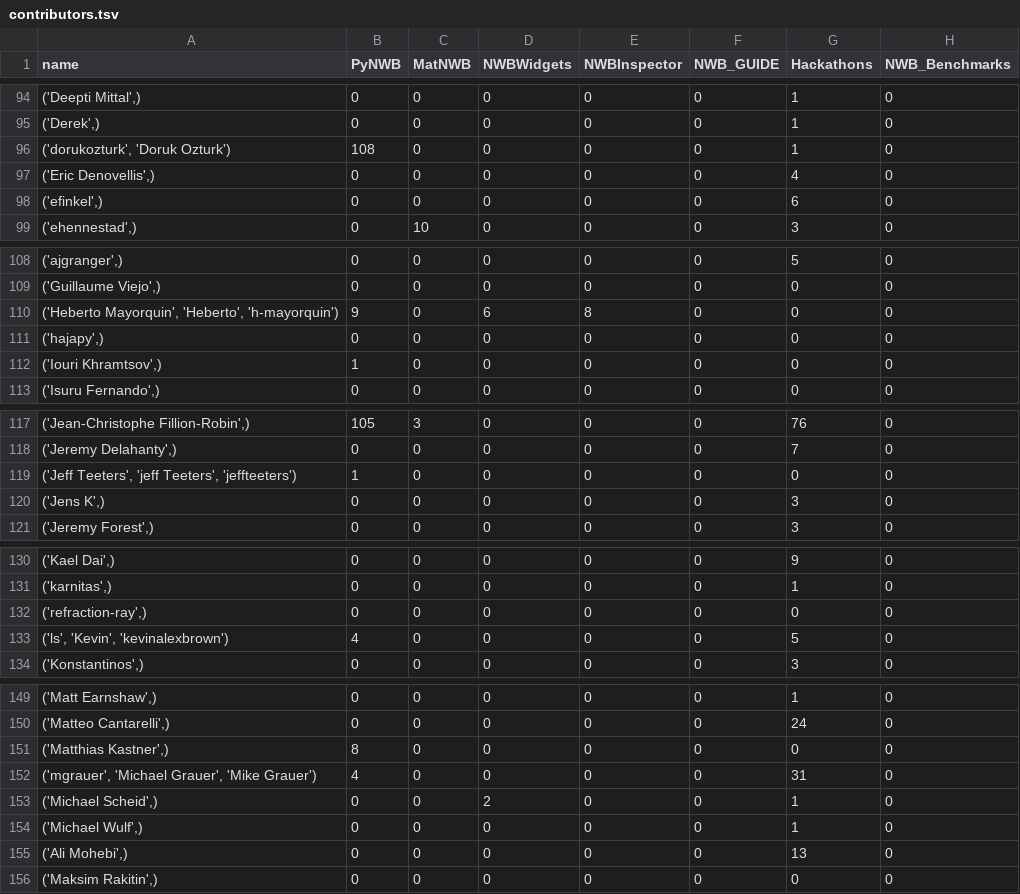
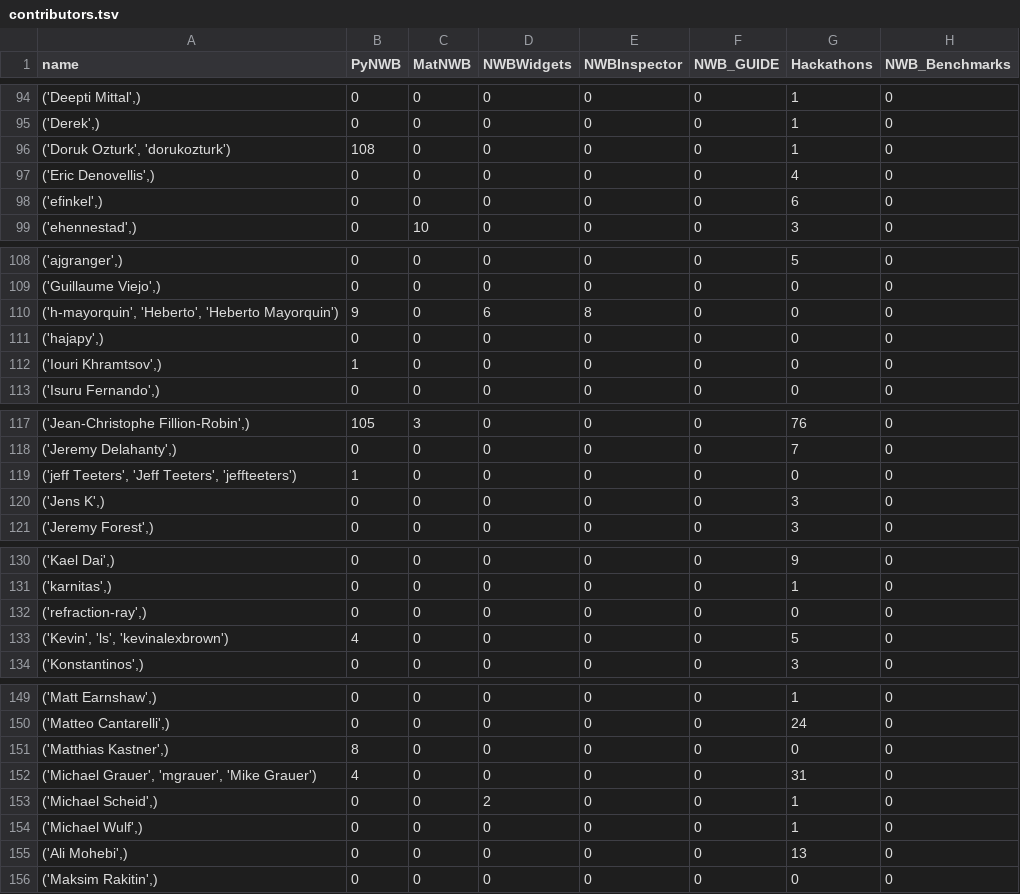
Before and after one commit to NeurodataWithoutBorders/nwb-project-analytics, a TSV file: data/contributors.tsv, drawn as a sheet; only a part is shown, gaps mark what is left out; the diff covers the shown part only; the diff names each change by its address in the sheet, - before the commit and + after, or states it on an @@ line.

```diff
--- a/data/contributors.tsv
+++ b/data/contributors.tsv
-A96 (name): ('dorukozturk', 'Doruk Ozturk')
+A96 (name): ('Doruk Ozturk', 'dorukozturk')
-A110 (name): ('Heberto Mayorquin', 'Heberto', 'h-mayorquin')
+A110 (name): ('h-mayorquin', 'Heberto', 'Heberto Mayorquin')
-A119 (name): ('Jeff Teeters', 'jeff Teeters', 'jeffteeters')
+A119 (name): ('jeff Teeters', 'Jeff Teeters', 'jeffteeters')
-A133 (name): ('ls', 'Kevin', 'kevinalexbrown')
+A133 (name): ('Kevin', 'ls', 'kevinalexbrown')
-A152 (name): ('mgrauer', 'Michael Grauer', 'Mike Grauer')
+A152 (name): ('Michael Grauer', 'mgrauer', 'Mike Grauer')
```
Also changed, not shown: 13 edited cells elsewhere in this file, data/dandi_nwb_stats.tsv, 2 other files.
